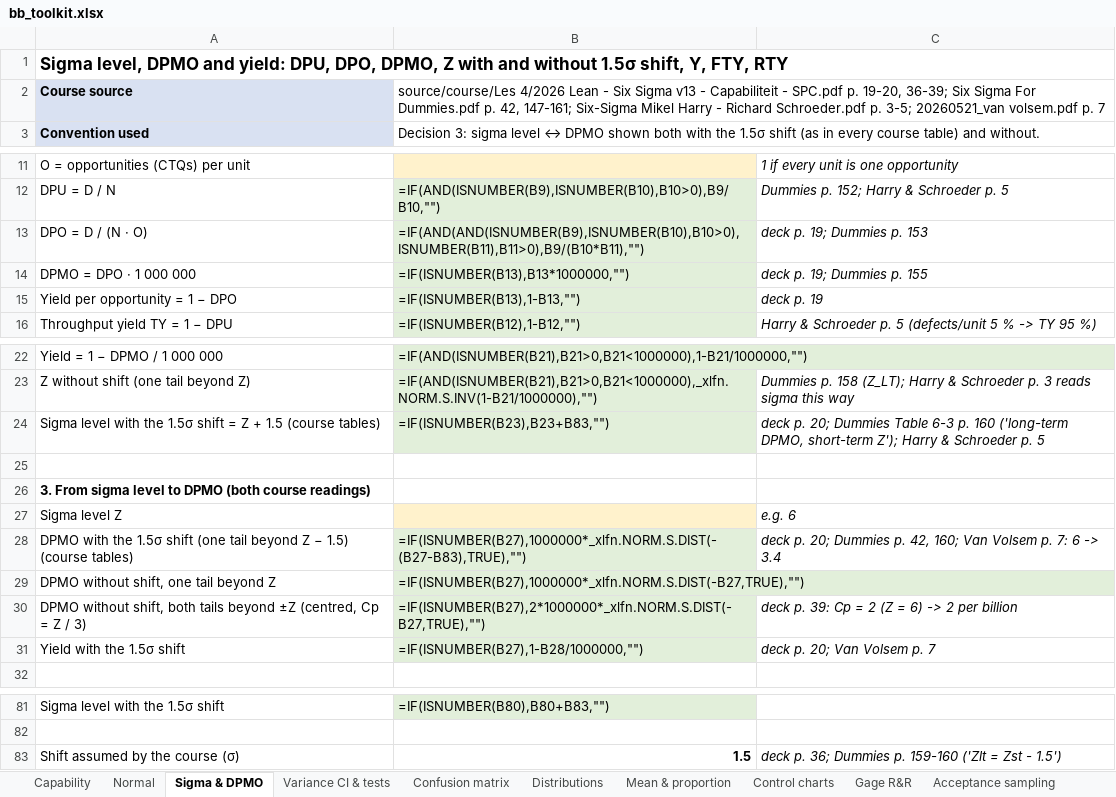
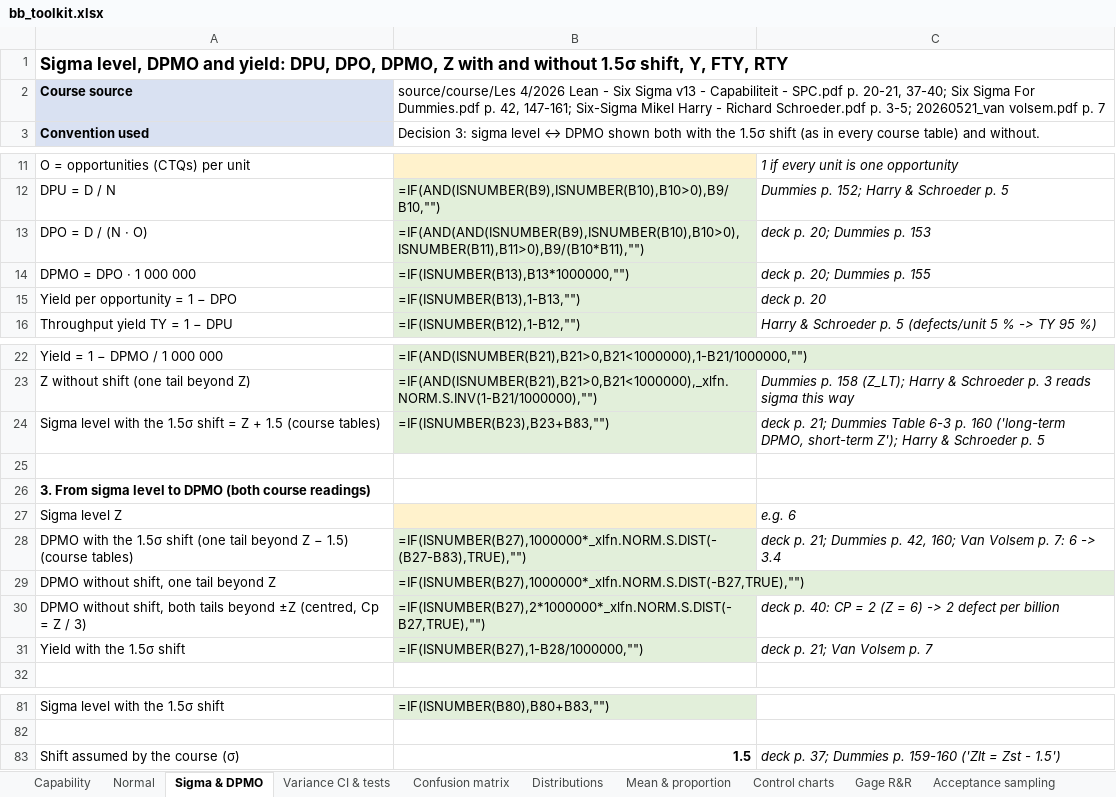
Before and after one commit to Tamasje/BlackBeltSixSigma, an Excel workbook: build/bb_toolkit.xlsx, sheet Sigma & DPMO, drawn as a sheet; only a part is shown, gaps mark what is left out; values as stored, in another font and other column widths than the file's, no borders; formulas without a stored value are shown as written; the diff names each change by its address in the sheet, - before the commit and + after, or states it on an @@ line.

```diff
--- a/build/bb_toolkit.xlsx (sheet Sigma & DPMO)
+++ b/build/bb_toolkit.xlsx (sheet Sigma & DPMO)
-B2: …SPC.pdf p. 19-20, 36-39; Six Sigma…
+B2: …SPC.pdf p. 20-21, 37-40; Six Sigma…
-C13: deck p. 19; Dummies p. 153
+C13: deck p. 20; Dummies p. 153
-C14: deck p. 19; Dummies p. 155
+C14: deck p. 20; Dummies p. 155
-C15: deck p. 19
+C15: deck p. 20
-C24: deck p. 20; Dummies Table…
+C24: deck p. 21; Dummies Table…
-C28: deck p. 20; Dummies p.…
+C28: deck p. 21; Dummies p.…
-C30: deck p. 39: Cp = 2 (Z = 6) -> 2 per billion
+C30: deck p. 40: CP = 2 (Z = 6) -> 2 defect per billion
-C31: deck p. 20; Van Volsem p. 7
+C31: deck p. 21; Van Volsem p. 7
-C83: deck p. 36; Dummies p.…
+C83: deck p. 37; Dummies p.…
```
Also changed, not shown: sheet Capability, sheet Distributions, sheet Control charts, sheet Normal, 46 other files.
